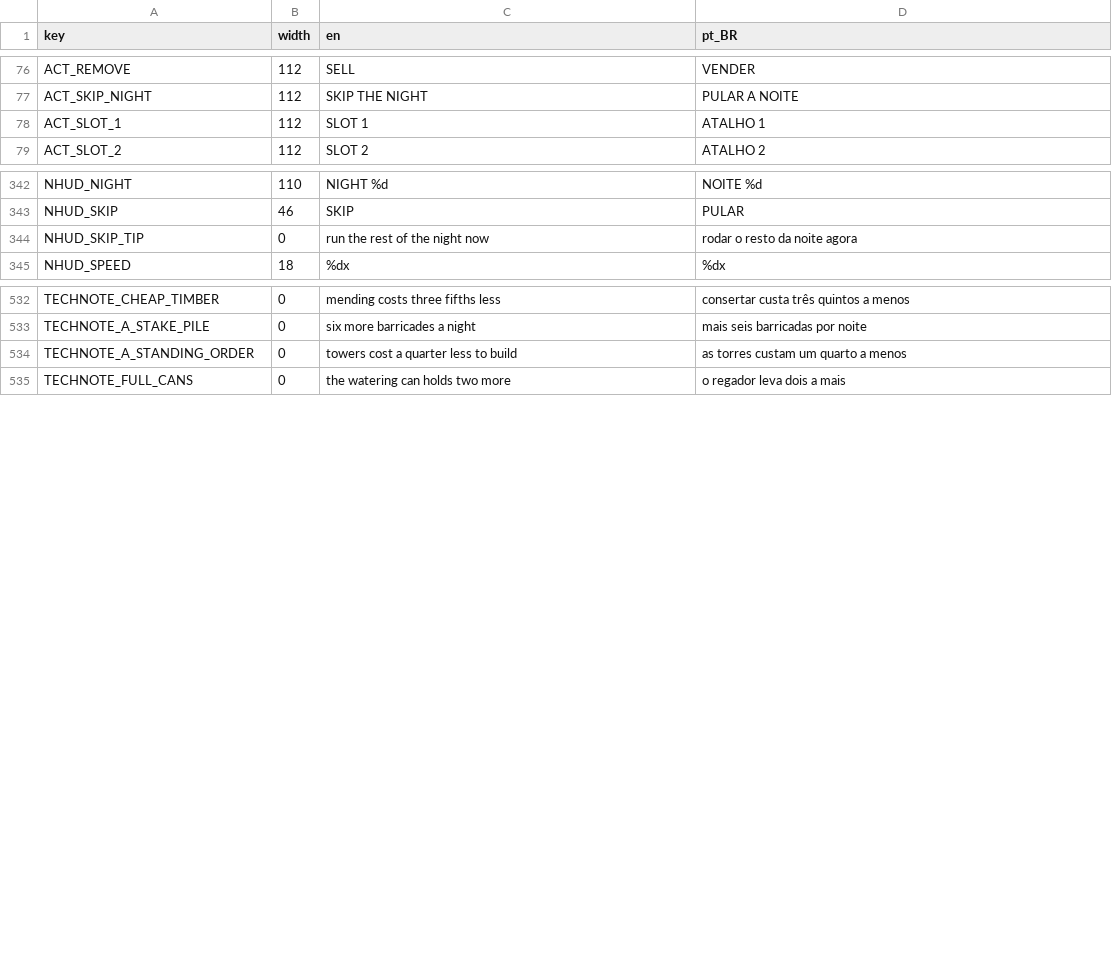
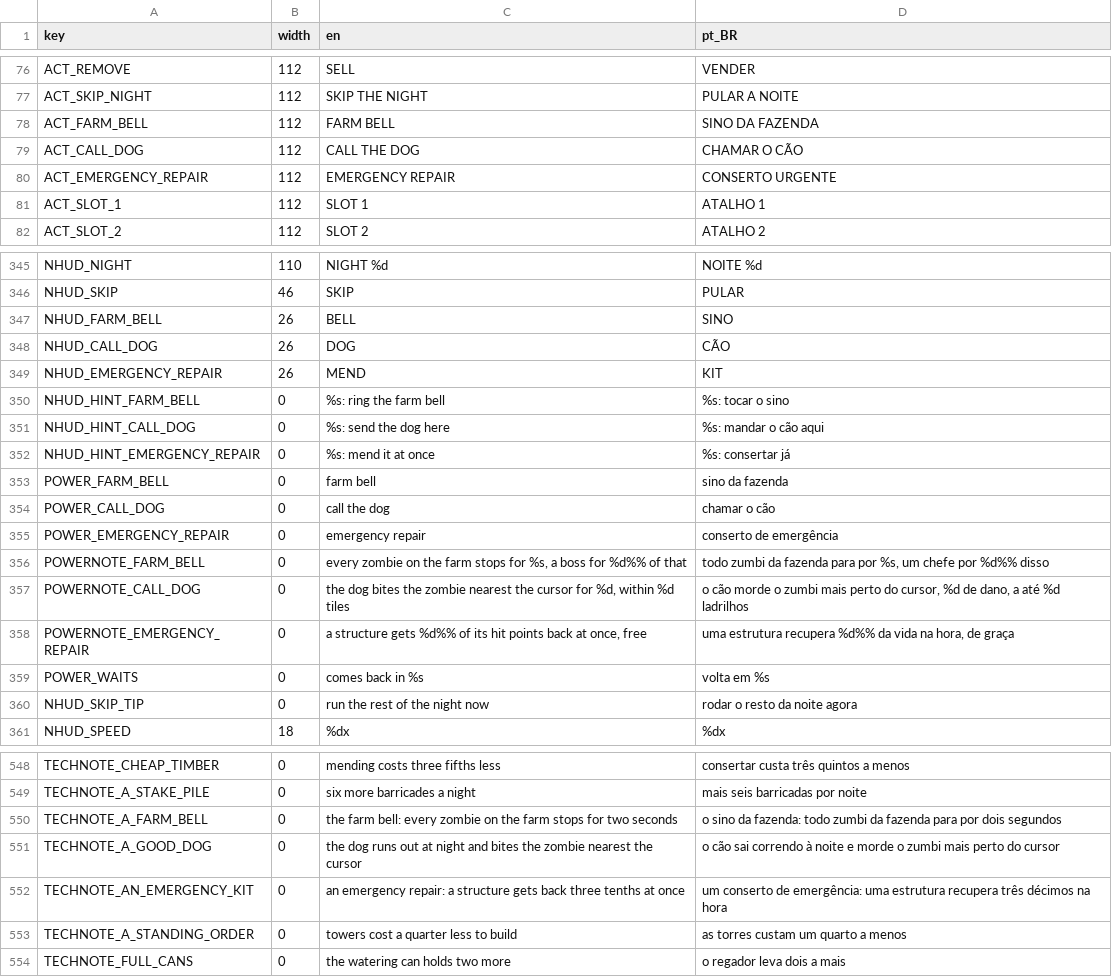
Before and after one commit to TiagoHelel/harvest_the_night, a CSV file: assets/locale/strings.csv, drawn as a sheet; only a part is shown, gaps mark what is left out; the diff covers the shown part only; the diff names each change by its address in the sheet, - before the commit and + after, or states it on an @@ line.

```diff
--- a/assets/locale/strings.csv
+++ b/assets/locale/strings.csv
+row 78: ACT_FARM_BELL | 112 | FARM BELL | SINO DA FAZENDA
+row 79: ACT_CALL_DOG | 112 | CALL THE DOG | CHAMAR O CÃO
+row 80: ACT_EMERGENCY_REPAIR | 112 | EMERGENCY REPAIR | CONSERTO URGENTE
+row 347: NHUD_FARM_BELL | 26 | BELL | SINO
+row 348: NHUD_CALL_DOG | 26 | DOG | CÃO
+row 349: NHUD_EMERGENCY_REPAIR | 26 | MEND | KIT
+row 350: NHUD_HINT_FARM_BELL | 0 | %s: ring the farm bell | %s: tocar o sino
+row 351: NHUD_HINT_CALL_DOG | 0 | %s: send the dog here | %s: mandar o cão aqui
+row 352: NHUD_HINT_EMERGENCY_REPAIR | 0 | %s: mend it at once | %s: consertar já
+row 353: POWER_FARM_BELL | 0 | farm bell | sino da fazenda
+row 354: POWER_CALL_DOG | 0 | call the dog | chamar o cão
+row 355: POWER_EMERGENCY_REPAIR | 0 | emergency repair | conserto de emergência
+row 356: POWERNOTE_FARM_BELL | 0 | every zombie on the farm stops for %s, a boss for %d%% of that | todo zumbi da fazenda para por %s, um chefe por %d%% disso
+row 357: POWERNOTE_CALL_DOG | 0 | the dog bites the zombie nearest the cursor for %d, within %d tiles | o cão morde o zumbi mais perto do cursor, %d de dano, a até %d ladrilhos
+row 358: POWERNOTE_EMERGENCY_REPAIR | 0 | a structure gets %d%% of its hit points back at once, free | uma estrutura recupera %d%% da vida na hora, de graça
+row 359: POWER_WAITS | 0 | comes back in %s | volta em %s
+row 550: TECHNOTE_A_FARM_BELL | 0 | the farm bell: every zombie on the farm stops for two seconds | o sino da fazenda: todo zumbi da fazenda para por dois segundos
+row 551: TECHNOTE_A_GOOD_DOG | 0 | the dog runs out at night and bites the zombie nearest the cursor | o cão sai correndo à noite e morde o zumbi mais perto do cursor
+row 552: TECHNOTE_AN_EMERGENCY_KIT | 0 | an emergency repair: a structure gets back three tenths at once | um conserto de emergência: uma estrutura recupera três décimos na hora
```
Also changed, not shown: 3 added rows elsewhere in this file, 32 other files.
